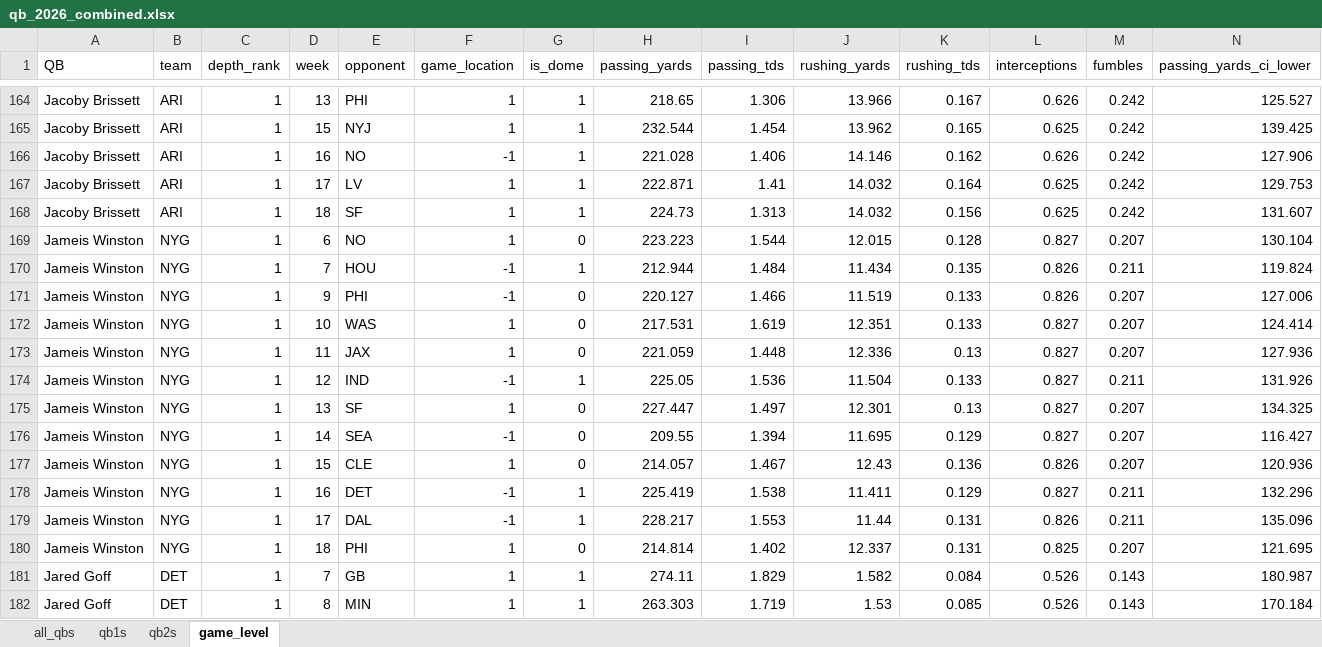
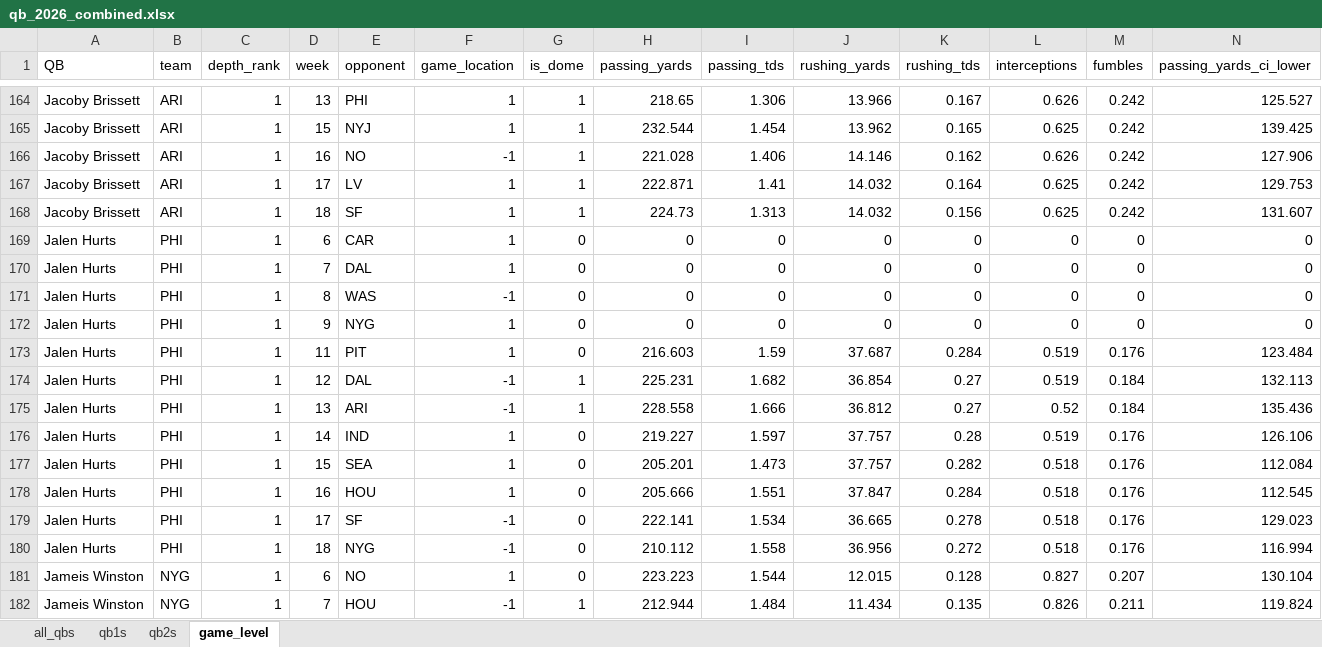
Before and after one commit to egomaniacsfantasy/lineup-lab, an Excel workbook: projections/qb_2026_combined.xlsx, sheet game_level, drawn as a sheet; only a part is shown, gaps mark what is left out; the shorter side is filled out with more unchanged rows; values as stored, in another font and other column widths than the file's, no borders; rows hold the shown columns only; the diff covers the shown part only; the diff names each change by its address in the sheet, - before the commit and + after, or states it on an @@ line.

Commit message:
Update projections: qb_2026_combined.xlsx

```diff
--- a/projections/qb_2026_combined.xlsx (sheet game_level)
+++ b/projections/qb_2026_combined.xlsx (sheet game_level)
+row 169: Jalen Hurts | PHI | 1 | 6 | CAR | 1 | 0 | 0 | 0 | 0 | 0 | 0 | 0 | 0
+row 170: Jalen Hurts | PHI | 1 | 7 | DAL | 1 | 0 | 0 | 0 | 0 | 0 | 0 | 0 | 0
+row 171: Jalen Hurts | PHI | 1 | 8 | WAS | -1 | 0 | 0 | 0 | 0 | 0 | 0 | 0 | 0
+row 172: Jalen Hurts | PHI | 1 | 9 | NYG | 1 | 0 | 0 | 0 | 0 | 0 | 0 | 0 | 0
+row 173: Jalen Hurts | PHI | 1 | 11 | PIT | 1 | 0 | 216.603 | 1.59 | 37.687 | 0.284 | 0.519 | 0.176 | 123.484
+row 174: Jalen Hurts | PHI | 1 | 12 | DAL | -1 | 1 | 225.231 | 1.682 | 36.854 | 0.27 | 0.519 | 0.184 | 132.113
+row 175: Jalen Hurts | PHI | 1 | 13 | ARI | -1 | 1 | 228.558 | 1.666 | 36.812 | 0.27 | 0.52 | 0.184 | 135.436
+row 176: Jalen Hurts | PHI | 1 | 14 | IND | 1 | 0 | 219.227 | 1.597 | 37.757 | 0.28 | 0.519 | 0.176 | 126.106
+row 177: Jalen Hurts | PHI | 1 | 15 | SEA | 1 | 0 | 205.201 | 1.473 | 37.757 | 0.282 | 0.518 | 0.176 | 112.084
+row 178: Jalen Hurts | PHI | 1 | 16 | HOU | 1 | 0 | 205.666 | 1.551 | 37.847 | 0.284 | 0.518 | 0.176 | 112.545
+row 179: Jalen Hurts | PHI | 1 | 17 | SF | -1 | 0 | 222.141 | 1.534 | 36.665 | 0.278 | 0.518 | 0.176 | 129.023
+row 180: Jalen Hurts | PHI | 1 | 18 | NYG | -1 | 0 | 210.112 | 1.558 | 36.956 | 0.272 | 0.518 | 0.176 | 116.994
```
Also changed, not shown: 12 added rows and 24 removed rows elsewhere in this sheet, sheet all_qbs, sheet qb1s, sheet qb2s.
